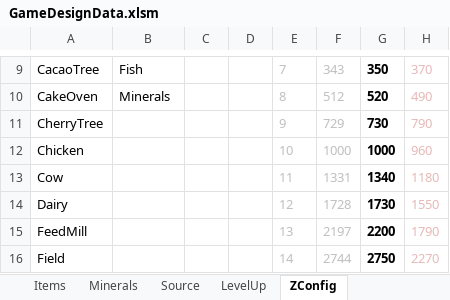
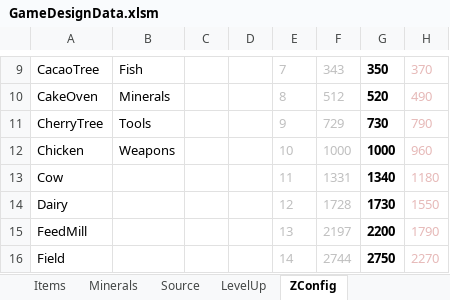
Before and after one commit to sandeepma1/HarvestValley, an Excel workbook: DesignDoc/GameDesignData.xlsm, sheet ZConfig, drawn as a sheet; only a part is shown, gaps mark what is left out; values as stored, in another font and other column widths than the file's, no borders; charts and pictures and conditional formats not drawn; the diff names each change by its address in the sheet, - before the commit and + after, or states it on an @@ line.

```diff
--- a/DesignDoc/GameDesignData.xlsm (sheet ZConfig)
+++ b/DesignDoc/GameDesignData.xlsm (sheet ZConfig)
-B11: (empty)
+B11: Tools
-B12: (empty)
+B12: Weapons
```
Also changed, not shown: sheet Items, sheet Minerals, charts or pictures, 39 other files.
